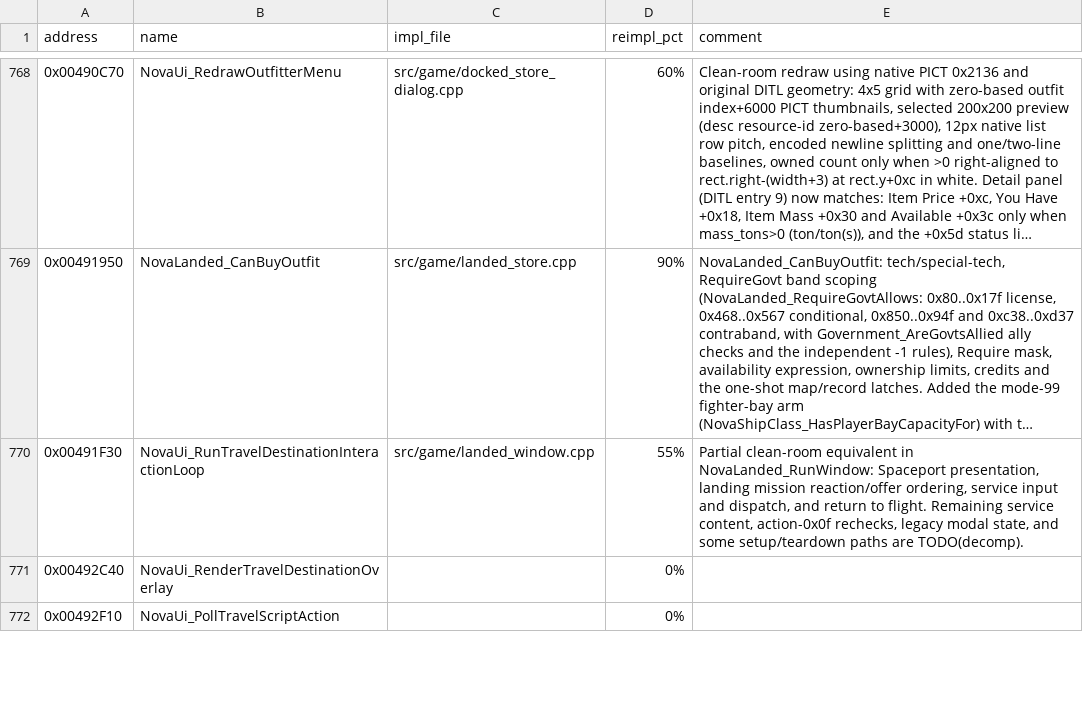
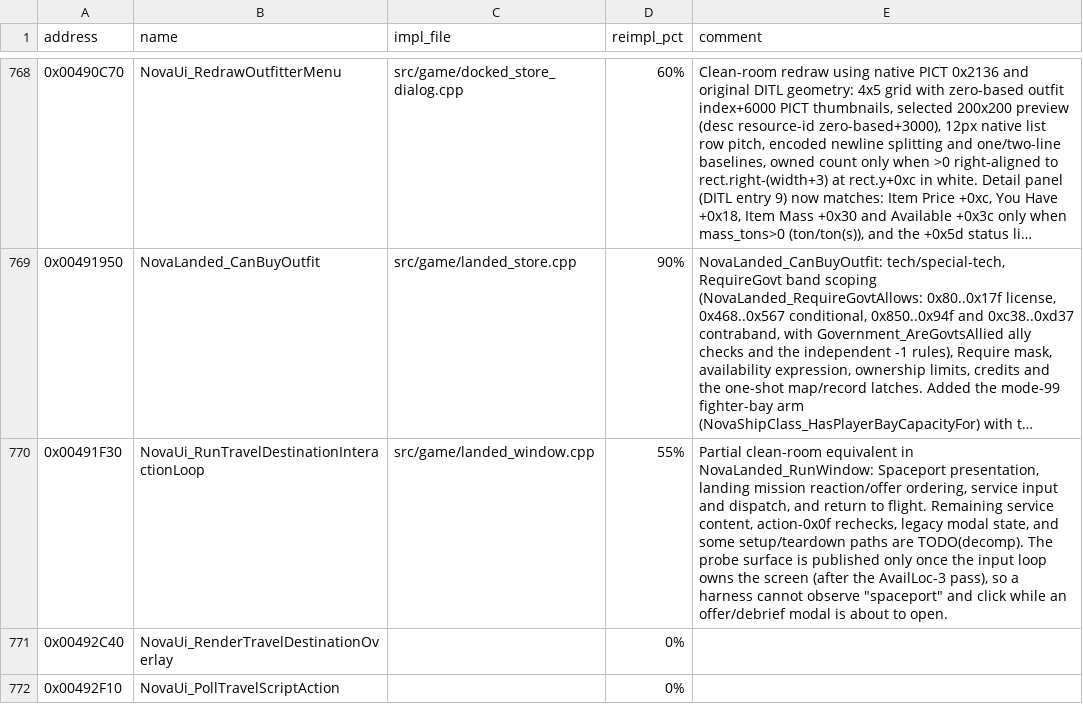
Before and after one commit to wraitii/evnova-decomp, a TSV file: decomp-progress.tsv, drawn as a sheet; only a part is shown, gaps mark what is left out; long unchanged cells end in …; the diff names each change by its address in the sheet, - before the commit and + after, or states it on an @@ line.

Commit message:
Extend the probe harness: trade, cargo, UTF-8 JSON, automation controls
JSON boundary: add NovaText_EncodeUtf8 and route the probe serializers
(state snapshot, /probe/ui, automation status) through it, so responses stay
valid UTF-8 for strict json.loads even when they carry raw MacRoman game
strings. Already-UTF-8 input (probe-authored names, user input) passes
through unchanged; the old code emitted invalid byte sequences.

State queries: add `cargo` (credits, capacity, commodity bins, non-zero
junk) and per-ship pers_def/mission_fleet/boarded_target/post_hit fields used
by the capture-variant arbitration.

UI registry: the trade center publishes `trade.row.<n>` rects plus
label/price entries in the /probe/ui `items` array (via
PublishProbeUiItems), and the input-only `trade` command clicks a published
row then the buy/sell button so the modal's own handler runs the
transaction. Synthetic click injection is centralized in InjectClick.

Flight automation: `destroy_ship` accepts `allow_missing` (complete when the
target was already destroyed by another ship), `land_at` accepts a pure
decimal stellar resource id (names such as Kiniké cannot round-trip through
UTF-8 JSON), and accepting a request immediately publishes a `select` phase
so a harness waiting on `complete` cannot match the previous goal. The
spaceport modal publishes its probe surface only once the input loop owns the
screen, so a click cannot be swallowed by a pending offer/debrief.

scenario_runner: add the `repeat` step (dotted diagnostics labels), the cargo
observation root, StepFailure labels that survive nested repeats, and the new
command fields. Add the sanddown medical-route scenario; the tutorial
combat steps set allow_missing for the Pirate Viper derelict, which ambient
ships can destroy first.

```diff
--- a/decomp-progress.tsv
+++ b/decomp-progress.tsv
-E770 (comment): …are TODO(decomp).
+E770 (comment): …are TODO(decomp). The probe surface is published only once the input loop owns the screen (after the AvailLoc-3 pass), so a harness cannot observe "spaceport" and click while an offer/debrief modal is about to open.
```
Also changed, not shown: 20 other files.
